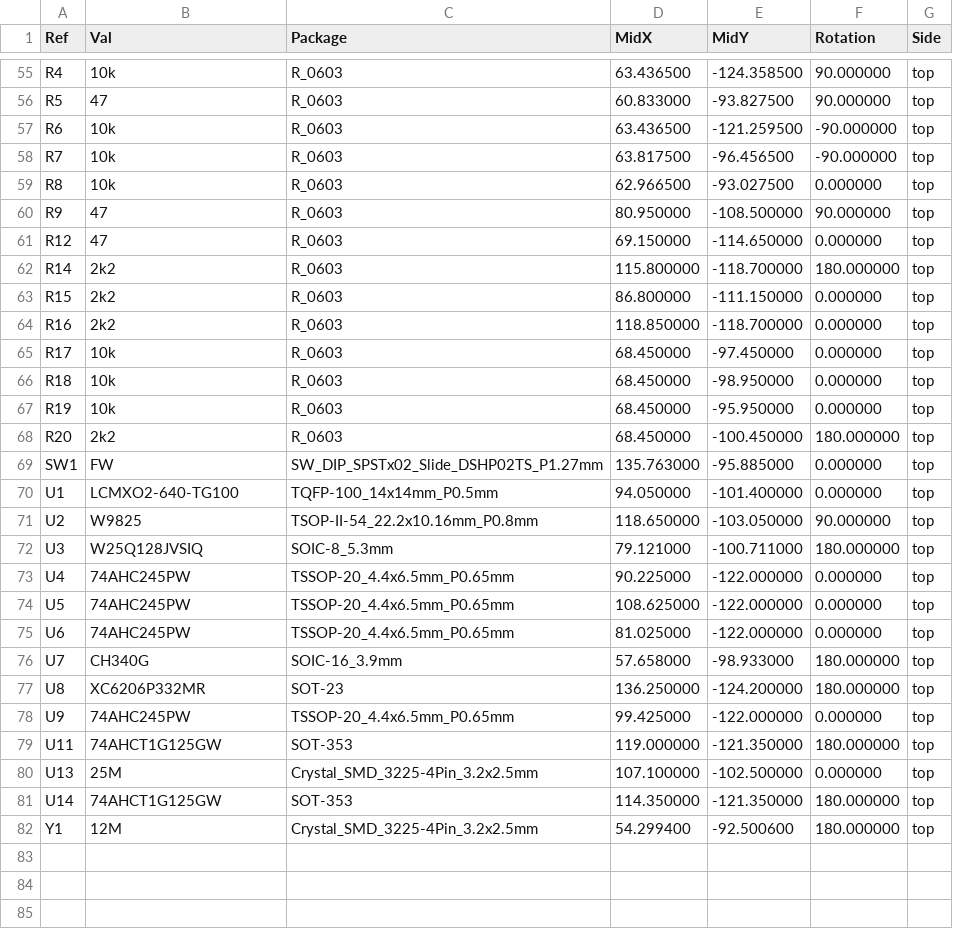
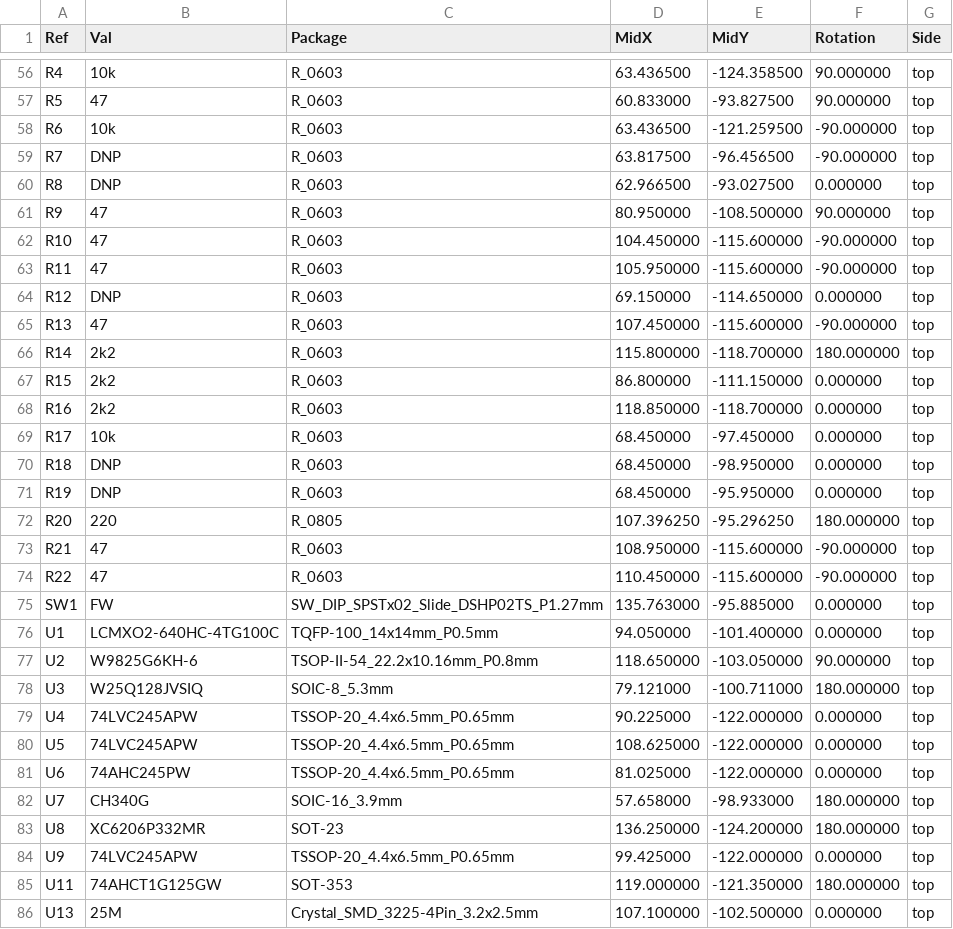
Before and after one commit to garrettsworkshop/GR8RAM, a CSV file: Hardware/LCMXO2/gerber/GR8RAM-top-pos.JUMPER.csv, drawn as a sheet; only a part is shown, gaps mark what is left out; the shorter side is filled out with more unchanged rows; the diff covers the shown part only.

```diff
--- a/Hardware/LCMXO2/gerber/GR8RAM-top-pos.JUMPER.csv
+++ b/Hardware/LCMXO2/gerber/GR8RAM-top-pos.JUMPER.csv
@@ -57,6 +58,9 @@ Ref,Val,Package,MidX,MidY,Rotation,Side
 "R6","10k","R_0603",63.436500,-121.259500,-90.000000,top
-"R7","10k","R_0603",63.817500,-96.456500,-90.000000,top
-"R8","10k","R_0603",62.966500,-93.027500,0.000000,top
+"R7","DNP","R_0603",63.817500,-96.456500,-90.000000,top
+"R8","DNP","R_0603",62.966500,-93.027500,0.000000,top
 "R9","47","R_0603",80.950000,-108.500000,90.000000,top
-"R12","47","R_0603",69.150000,-114.650000,0.000000,top
+"R10","47","R_0603",104.450000,-115.600000,-90.000000,top
+"R11","47","R_0603",105.950000,-115.600000,-90.000000,top
+"R12","DNP","R_0603",69.150000,-114.650000,0.000000,top
+"R13","47","R_0603",107.450000,-115.600000,-90.000000,top
 "R14","2k2","R_0603",115.800000,-118.700000,180.000000,top
@@ -65,11 +69,13 @@ Ref,Val,Package,MidX,MidY,Rotation,Side
 "R17","10k","R_0603",68.450000,-97.450000,0.000000,top
-"R18","10k","R_0603",68.450000,-98.950000,0.000000,top
-"R19","10k","R_0603",68.450000,-95.950000,0.000000,top
-"R20","2k2","R_0603",68.450000,-100.450000,180.000000,top
+"R18","DNP","R_0603",68.450000,-98.950000,0.000000,top
+"R19","DNP","R_0603",68.450000,-95.950000,0.000000,top
+"R20","220","R_0805",107.396250,-95.296250,180.000000,top
+"R21","47","R_0603",108.950000,-115.600000,-90.000000,top
+"R22","47","R_0603",110.450000,-115.600000,-90.000000,top
 "SW1","FW","SW_DIP_SPSTx02_Slide_DSHP02TS_P1.27mm",135.763000,-95.885000,0.000000,top
-"U1","LCMXO2-640-TG100","TQFP-100_14x14mm_P0.5mm",94.050000,-101.400000,0.000000,top
-"U2","W9825","TSOP-II-54_22.2x10.16mm_P0.8mm",118.650000,-103.050000,90.000000,top
+"U1","LCMXO2-640HC-4TG100C","TQFP-100_14x14mm_P0.5mm",94.050000,-101.400000,0.000000,top
+"U2","W9825G6KH-6","TSOP-II-54_22.2x10.16mm_P0.8mm",118.650000,-103.050000,90.000000,top
 "U3","W25Q128JVSIQ","SOIC-8_5.3mm",79.121000,-100.711000,180.000000,top
-"U4","74AHC245PW","TSSOP-20_4.4x6.5mm_P0.65mm",90.225000,-122.000000,0.000000,top
-"U5","74AHC245PW","TSSOP-20_4.4x6.5mm_P0.65mm",108.625000,-122.000000,0.000000,top
+"U4","74LVC245APW","TSSOP-20_4.4x6.5mm_P0.65mm",90.225000,-122.000000,0.000000,top
+"U5","74LVC245APW","TSSOP-20_4.4x6.5mm_P0.65mm",108.625000,-122.000000,0.000000,top
 "U6","74AHC245PW","TSSOP-20_4.4x6.5mm_P0.65mm",81.025000,-122.000000,0.000000,top
@@ -77,3 +83,3 @@ Ref,Val,Package,MidX,MidY,Rotation,Side
 "U8","XC6206P332MR","SOT-23",136.250000,-124.200000,180.000000,top
-"U9","74AHC245PW","TSSOP-20_4.4x6.5mm_P0.65mm",99.425000,-122.000000,0.000000,top
+"U9","74LVC245APW","TSSOP-20_4.4x6.5mm_P0.65mm",99.425000,-122.000000,0.000000,top
 "U11","74AHCT1G125GW","SOT-353",119.000000,-121.350000,180.000000,top
```
Also changed, not shown: 1 added row elsewhere in this file, Hardware/LCMXO2/gerber/GR8RAM-BOM.csv, Hardware/LCMXO2/gerber/GR8RAM-top-pos.VCORE.csv, 19 other files.
